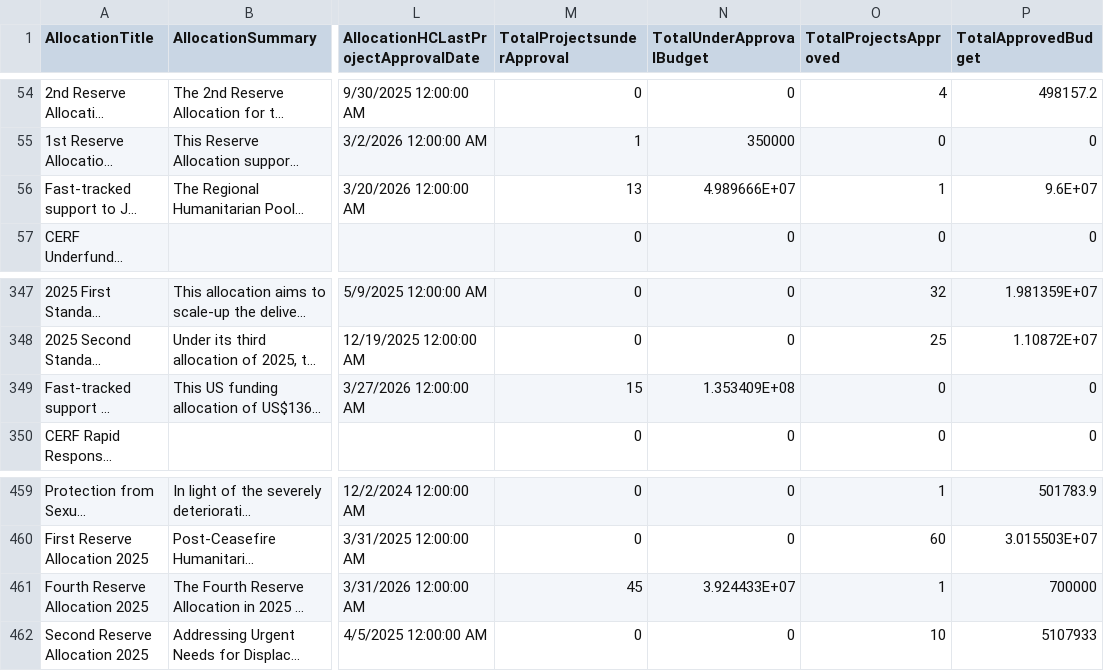
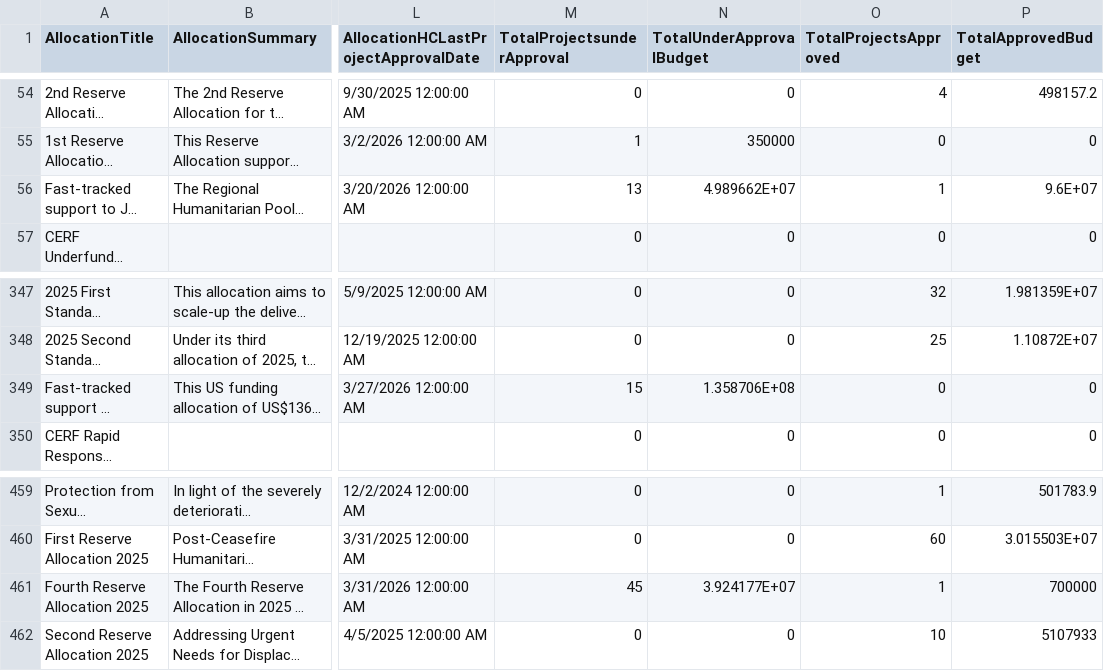
Before and after one commit to CBPFGMS/cbpfgms-data, a CSV file: utils/CBPF_allocations_overview_static/data/AllocationTypes.csv, drawn as a sheet; only a part is shown, gaps mark what is left out; long unchanged cells end in …; the diff covers the shown part only; the diff names each change by its address in the sheet, - before the commit and + after, or states it on an @@ line.

```diff
--- a/utils/CBPF_allocations_overview_static/data/AllocationTypes.csv
+++ b/utils/CBPF_allocations_overview_static/data/AllocationTypes.csv
-N56 (TotalUnderApprovalBudget): 4.989666E+07
+N56 (TotalUnderApprovalBudget): 4.989662E+07
-N349 (TotalUnderApprovalBudget): 1.353409E+08
+N349 (TotalUnderApprovalBudget): 1.358706E+08
-N461 (TotalUnderApprovalBudget): 3.924433E+07
+N461 (TotalUnderApprovalBudget): 3.924177E+07
```
Also changed, not shown: 10 edited cells elsewhere in this file, utils/CBPF_allocations_overview_static/data/ProjectSummaryAggV2_2015.csv, 5 other files.
